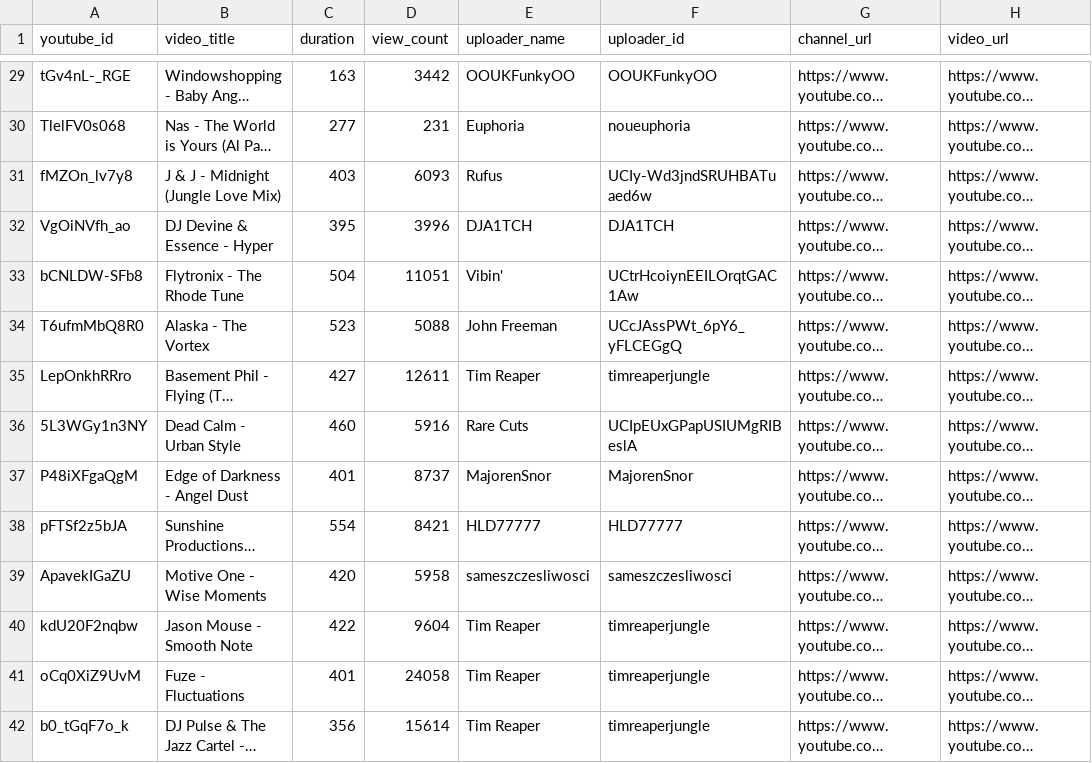
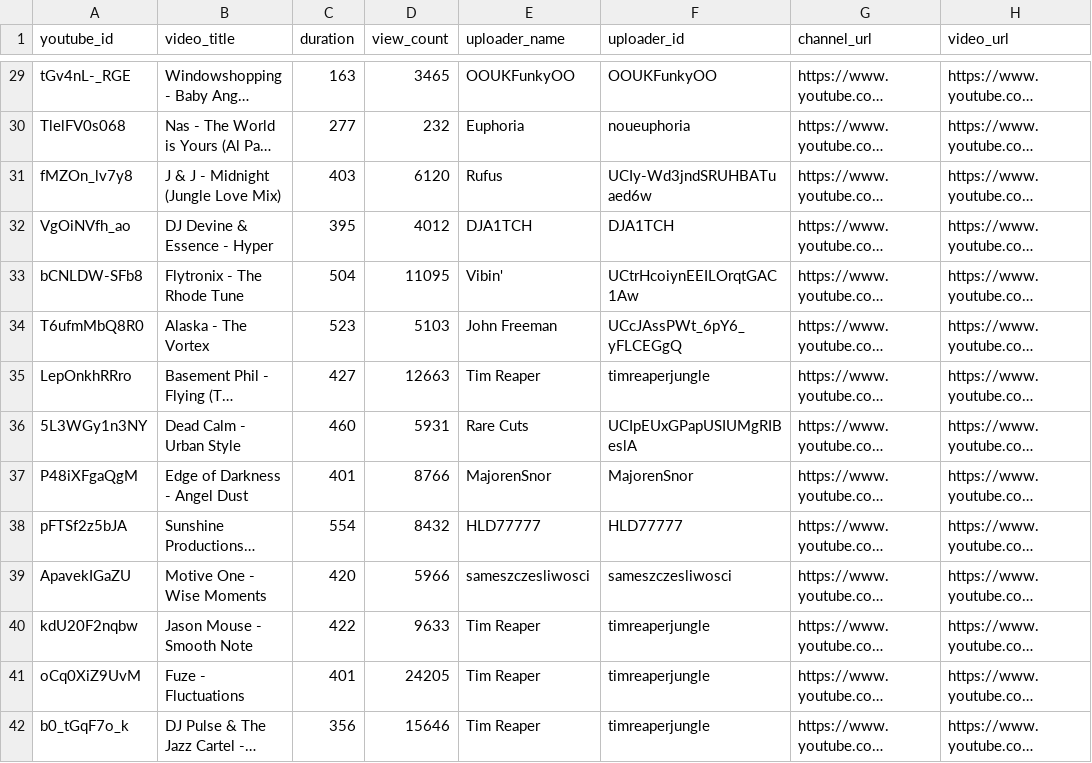
Before and after one commit to Sandai64/data, a CSV file: v1/erwan-dnb-stash/playlist.csv, drawn as a sheet; only a part is shown, gaps mark what is left out; long unchanged cells end in …; the diff covers the shown part only; the diff names each change by its address in the sheet, - before the commit and + after, or states it on an @@ line.

```diff
--- a/v1/erwan-dnb-stash/playlist.csv
+++ b/v1/erwan-dnb-stash/playlist.csv
-D29 (view_count): 3442
+D29 (view_count): 3465
-D30 (view_count): 231
+D30 (view_count): 232
-D31 (view_count): 6093
+D31 (view_count): 6120
-D32 (view_count): 3996
+D32 (view_count): 4012
-D33 (view_count): 11051
+D33 (view_count): 11095
-D34 (view_count): 5088
+D34 (view_count): 5103
-D35 (view_count): 12611
+D35 (view_count): 12663
-D36 (view_count): 5916
+D36 (view_count): 5931
-D37 (view_count): 8737
+D37 (view_count): 8766
-D38 (view_count): 8421
+D38 (view_count): 8432
-D39 (view_count): 5958
+D39 (view_count): 5966
-D40 (view_count): 9604
+D40 (view_count): 9633
-D41 (view_count): 24058
+D41 (view_count): 24205
-D42 (view_count): 15614
+D42 (view_count): 15646
```
Also changed, not shown: 63 edited cells elsewhere in this file, v1/erwan-house-stash/playlist.csv, v1/erwan-old-shool-bops/playlist.csv, 10 other files.
